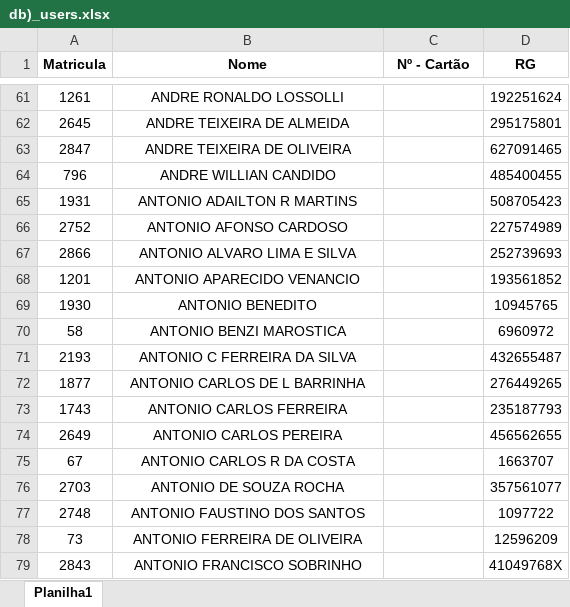
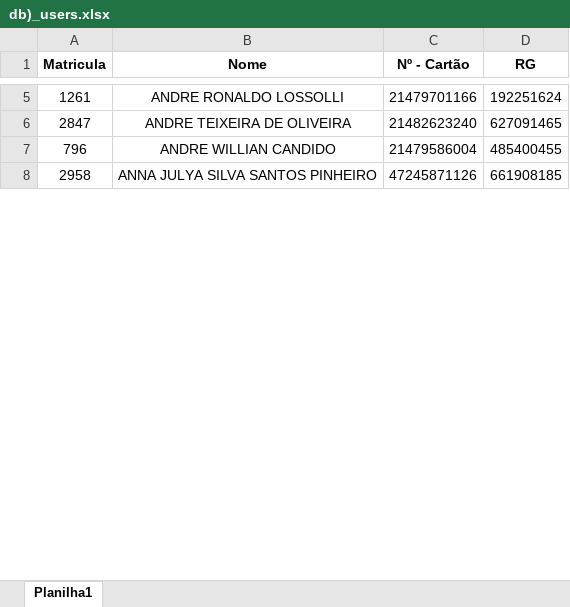
Before and after one commit to Guimachancoses/Python-Programs, an Excel workbook: BotInsert/db)_users.xlsx, sheet Planilha1, drawn as a sheet; only a part is shown, gaps mark what is left out; values as stored, in another font and other column widths than the file's, no borders; table styles not drawn; removed rows and columns are numbered as before the commit, all else as after; the diff covers the shown part only; the diff names each change by its address in the sheet, - before the commit and + after, or states it on an @@ line.

```diff
--- a/BotInsert/db)_users.xlsx (sheet Planilha1)
+++ b/BotInsert/db)_users.xlsx (sheet Planilha1)
-C5 (Nº - Cartão): (empty)
+C5 (Nº - Cartão): 21479701166
-row 62: 2645 | ANDRE TEIXEIRA DE ALMEIDA |  | 295175801
-C6 (Nº - Cartão): (empty)
+C6 (Nº - Cartão): 21482623240
-C7 (Nº - Cartão): (empty)
+C7 (Nº - Cartão): 21479586004
-row 65: 1931 | ANTONIO ADAILTON R MARTINS |  | 508705423
-row 66: 2752 | ANTONIO AFONSO CARDOSO |  | 227574989
-row 67: 2866 | ANTONIO ALVARO LIMA E SILVA |  | 252739693
-row 68: 1201 | ANTONIO APARECIDO VENANCIO |  | 193561852
-row 69: 1930 | ANTONIO BENEDITO |  | 10945765
-row 70: 58 | ANTONIO BENZI MAROSTICA |  | 6960972
-row 71: 2193 | ANTONIO C FERREIRA DA SILVA |  | 432655487
-row 72: 1877 | ANTONIO CARLOS DE L BARRINHA |  | 276449265
-row 73: 1743 | ANTONIO CARLOS FERREIRA |  | 235187793
-row 74: 2649 | ANTONIO CARLOS PEREIRA |  | 456562655
-row 75: 67 | ANTONIO CARLOS R DA COSTA |  | 1663707
-row 76: 2703 | ANTONIO DE SOUZA ROCHA |  | 357561077
-row 77: 2748 | ANTONIO FAUSTINO DOS SANTOS |  | 1097722
-row 78: 73 | ANTONIO FERREIRA DE OLIVEIRA |  | 12596209
-row 79: 2843 | ANTONIO FRANCISCO SOBRINHO |  | 41049768X
+row 8: 2958 | ANNA JULYA SILVA SANTOS PINHEIRO | 47245871126 | 661908185
```
Also changed, not shown: 26 added rows, 578 removed rows and 102 edited cells elsewhere in this sheet, 3 other files.
